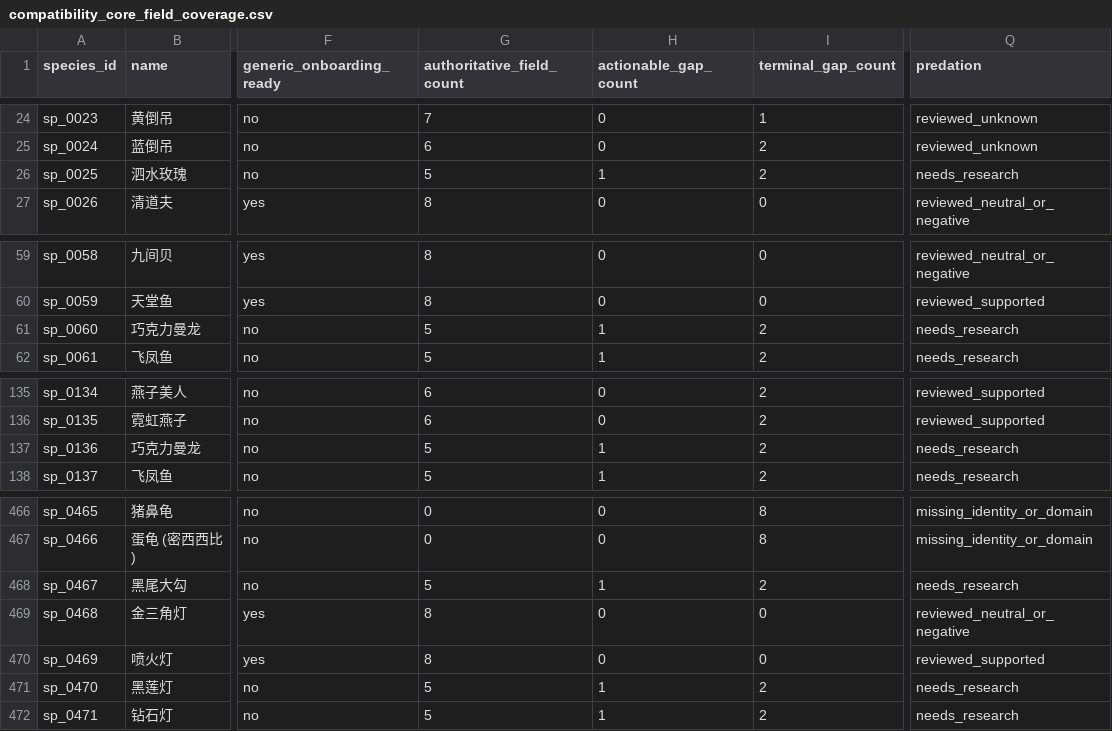
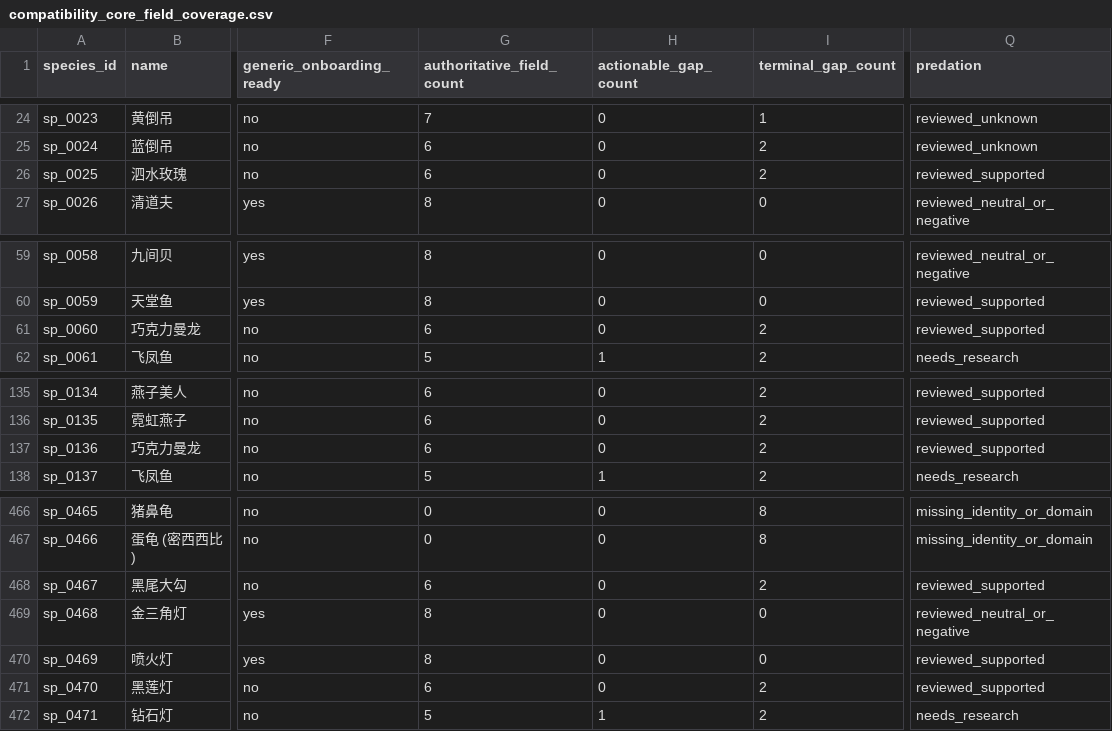
Before and after one commit to chusday97/aquaguide-tank-guide, a CSV file: docs/compatibility_core_field_coverage.csv, drawn as a sheet; only a part is shown, gaps mark what is left out; the diff names each change by its address in the sheet, - before the commit and + after, or states it on an @@ line.

Commit message:
feat(compatibility): extend direct fry-predation authority

```diff
--- a/docs/compatibility_core_field_coverage.csv
+++ b/docs/compatibility_core_field_coverage.csv
-G26 (authoritative_field_count): 5
+G26 (authoritative_field_count): 6
-H26 (actionable_gap_count): 1
+H26 (actionable_gap_count): 0
-Q26 (predation): needs_research
+Q26 (predation): reviewed_supported
-G61 (authoritative_field_count): 5
+G61 (authoritative_field_count): 6
-H61 (actionable_gap_count): 1
+H61 (actionable_gap_count): 0
-Q61 (predation): needs_research
+Q61 (predation): reviewed_supported
-G137 (authoritative_field_count): 5
+G137 (authoritative_field_count): 6
-H137 (actionable_gap_count): 1
+H137 (actionable_gap_count): 0
-Q137 (predation): needs_research
+Q137 (predation): reviewed_supported
-G468 (authoritative_field_count): 5
+G468 (authoritative_field_count): 6
-H468 (actionable_gap_count): 1
+H468 (actionable_gap_count): 0
-Q468 (predation): needs_research
+Q468 (predation): reviewed_supported
-G471 (authoritative_field_count): 5
+G471 (authoritative_field_count): 6
-H471 (actionable_gap_count): 1
+H471 (actionable_gap_count): 0
-Q471 (predation): needs_research
+Q471 (predation): reviewed_supported
```
Also changed, not shown: 10 other files.
